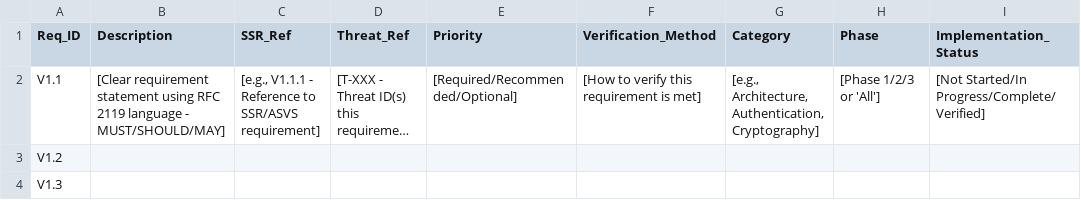
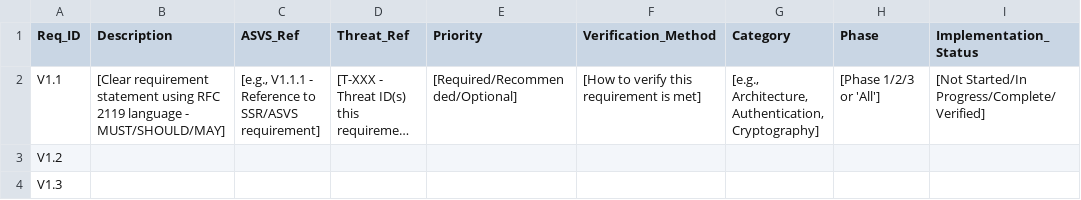
Before and after one commit to Celtikill/threat-modeling, a CSV file: templates/csv/requirements-template.csv, drawn as a sheet; long unchanged cells end in …; the diff names each change by its address in the sheet, - before the commit and + after, or states it on an @@ line.

Commit message:
fix(csv): rename SSR_Ref to ASVS_Ref in requirements template
Update column header to correctly reference ASVS (Application Security Verification Standard) instead of SSR.

```diff
--- a/templates/csv/requirements-template.csv
+++ b/templates/csv/requirements-template.csv
-C1: SSR_Ref
+C1: ASVS_Ref
```
